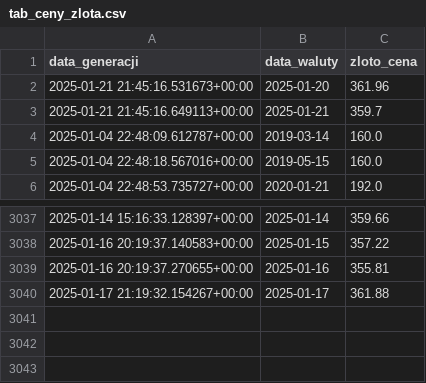
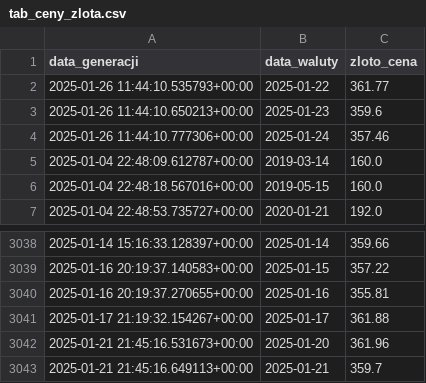
Before and after one commit to WHHY100/Polska_w_liczbach_GCP, a CSV file: eksport_danych/tab_ceny_zlota.csv, drawn as a sheet; only a part is shown, gaps mark what is left out.

```diff
--- a/eksport_danych/tab_ceny_zlota.csv
+++ b/eksport_danych/tab_ceny_zlota.csv
@@ -1,4 +1,5 @@
 data_generacji,data_waluty,zloto_cena
-2025-01-21 21:45:16.531673+00:00,2025-01-20,361.96
-2025-01-21 21:45:16.649113+00:00,2025-01-21,359.7
+2025-01-26 11:44:10.535793+00:00,2025-01-22,361.77
+2025-01-26 11:44:10.650213+00:00,2025-01-23,359.6
+2025-01-26 11:44:10.777306+00:00,2025-01-24,357.46
 2025-01-04 22:48:09.612787+00:00,2019-03-14,160.0
@@ -3040 +3041,3 @@ data_generacji,data_waluty,zloto_cena
 2025-01-17 21:19:32.154267+00:00,2025-01-17,361.88
+2025-01-21 21:45:16.531673+00:00,2025-01-20,361.96
+2025-01-21 21:45:16.649113+00:00,2025-01-21,359.7
```
Also changed, not shown: eksport_danych/tab_kryptowaluty.csv, 1 other file.
